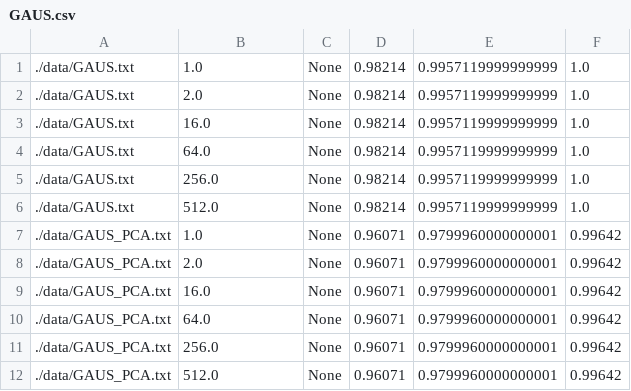
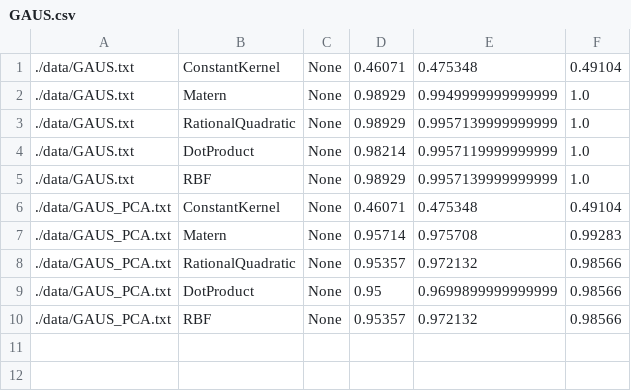
Before and after one commit to fpena2/Letter-Recognition, a CSV file: graphing/GAUS.csv, drawn as a sheet.

```diff
--- a/graphing/GAUS.csv
+++ b/graphing/GAUS.csv
@@ -1,12 +1,10 @@
-./data/GAUS.txt,1.0,None,0.98214,0.9957119999999999,1.0
-./data/GAUS.txt,2.0,None,0.98214,0.9957119999999999,1.0
-./data/GAUS.txt,16.0,None,0.98214,0.9957119999999999,1.0
-./data/GAUS.txt,64.0,None,0.98214,0.9957119999999999,1.0
-./data/GAUS.txt,256.0,None,0.98214,0.9957119999999999,1.0
-./data/GAUS.txt,512.0,None,0.98214,0.9957119999999999,1.0
-./data/GAUS_PCA.txt,1.0,None,0.96071,0.9799960000000001,0.99642
-./data/GAUS_PCA.txt,2.0,None,0.96071,0.9799960000000001,0.99642
-./data/GAUS_PCA.txt,16.0,None,0.96071,0.9799960000000001,0.99642
-./data/GAUS_PCA.txt,64.0,None,0.96071,0.9799960000000001,0.99642
-./data/GAUS_PCA.txt,256.0,None,0.96071,0.9799960000000001,0.99642
-./data/GAUS_PCA.txt,512.0,None,0.96071,0.9799960000000001,0.99642
+./data/GAUS.txt,ConstantKernel,None,0.46071,0.475348,0.49104
+./data/GAUS.txt,Matern,None,0.98929,0.9949999999999999,1.0
+./data/GAUS.txt,RationalQuadratic,None,0.98929,0.9957139999999999,1.0
+./data/GAUS.txt,DotProduct,None,0.98214,0.9957119999999999,1.0
+./data/GAUS.txt,RBF,None,0.98929,0.9957139999999999,1.0
+./data/GAUS_PCA.txt,ConstantKernel,None,0.46071,0.475348,0.49104
+./data/GAUS_PCA.txt,Matern,None,0.95714,0.975708,0.99283
+./data/GAUS_PCA.txt,RationalQuadratic,None,0.95357,0.972132,0.98566
+./data/GAUS_PCA.txt,DotProduct,None,0.95,0.9699899999999999,0.98566
+./data/GAUS_PCA.txt,RBF,None,0.95357,0.972132,0.98566
```
Also changed, not shown: 6 other files.
